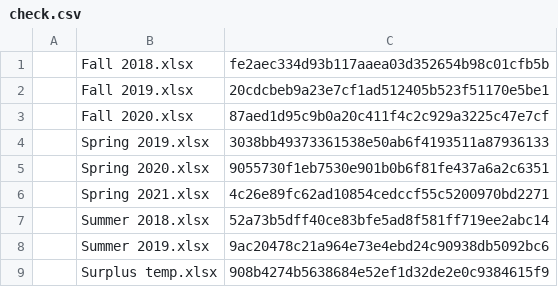
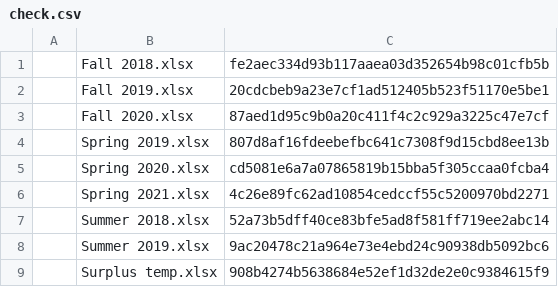
Before and after one commit to perryBunn/surplusConversion, a CSV file: check.csv, drawn as a sheet.

```diff
--- a/check.csv
+++ b/check.csv
@@ -3,4 +3,4 @@
 |Fall 2020.xlsx| 87aed1d95c9b0a20c411f4c2c929a3225c47e7cf
-|Spring 2019.xlsx| 3038bb49373361538e50ab6f4193511a87936133
-|Spring 2020.xlsx| 9055730f1eb7530e901b0b6f81fe437a6a2c6351
+|Spring 2019.xlsx| 807d8af16fdeebefbc641c7308f9d15cbd8ee13b
+|Spring 2020.xlsx| cd5081e6a7a07865819b15bba5f305ccaa0fcba4
 |Spring 2021.xlsx| 4c26e89fc62ad10854cedccf55c5200970bd2271
```
Also changed, not shown: 1 other file.
